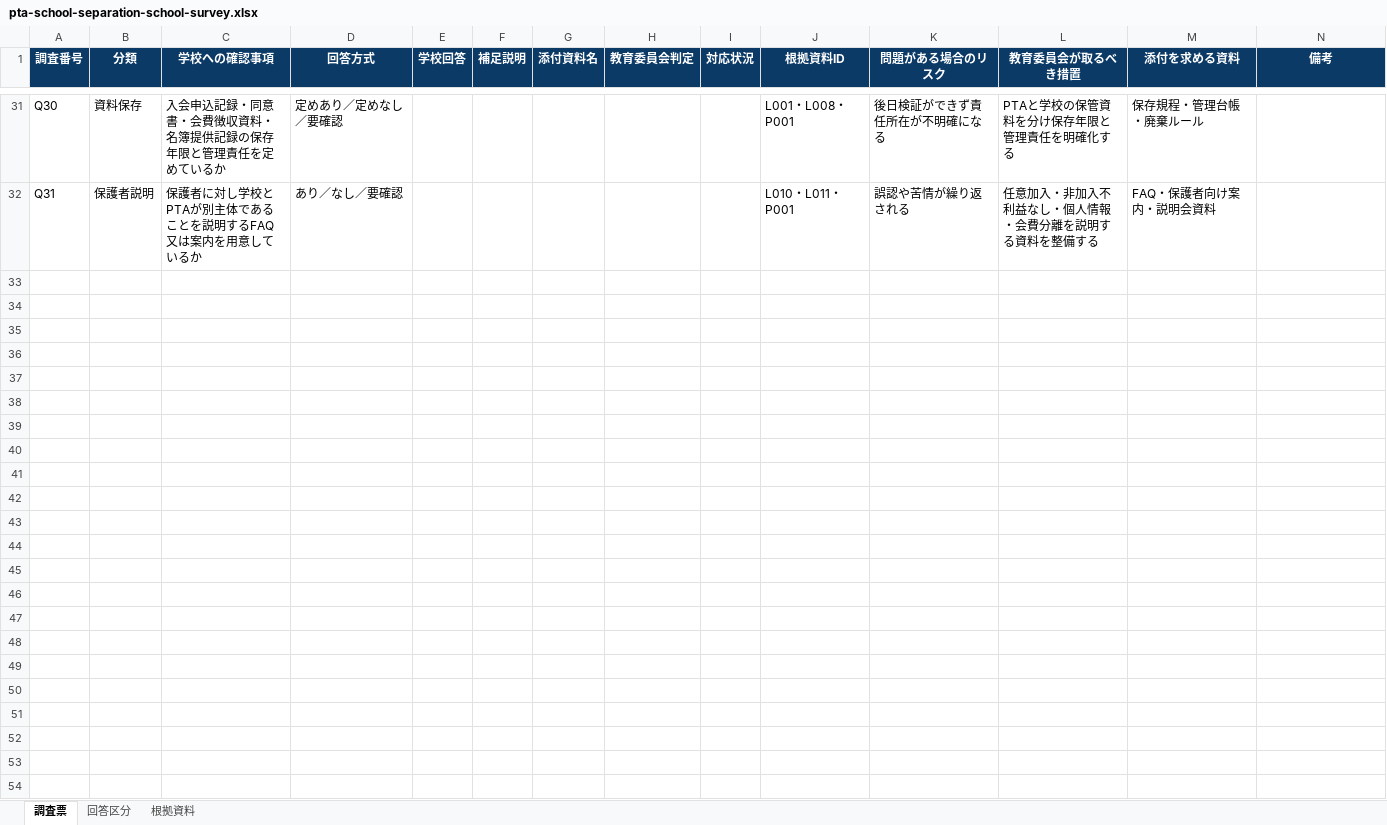
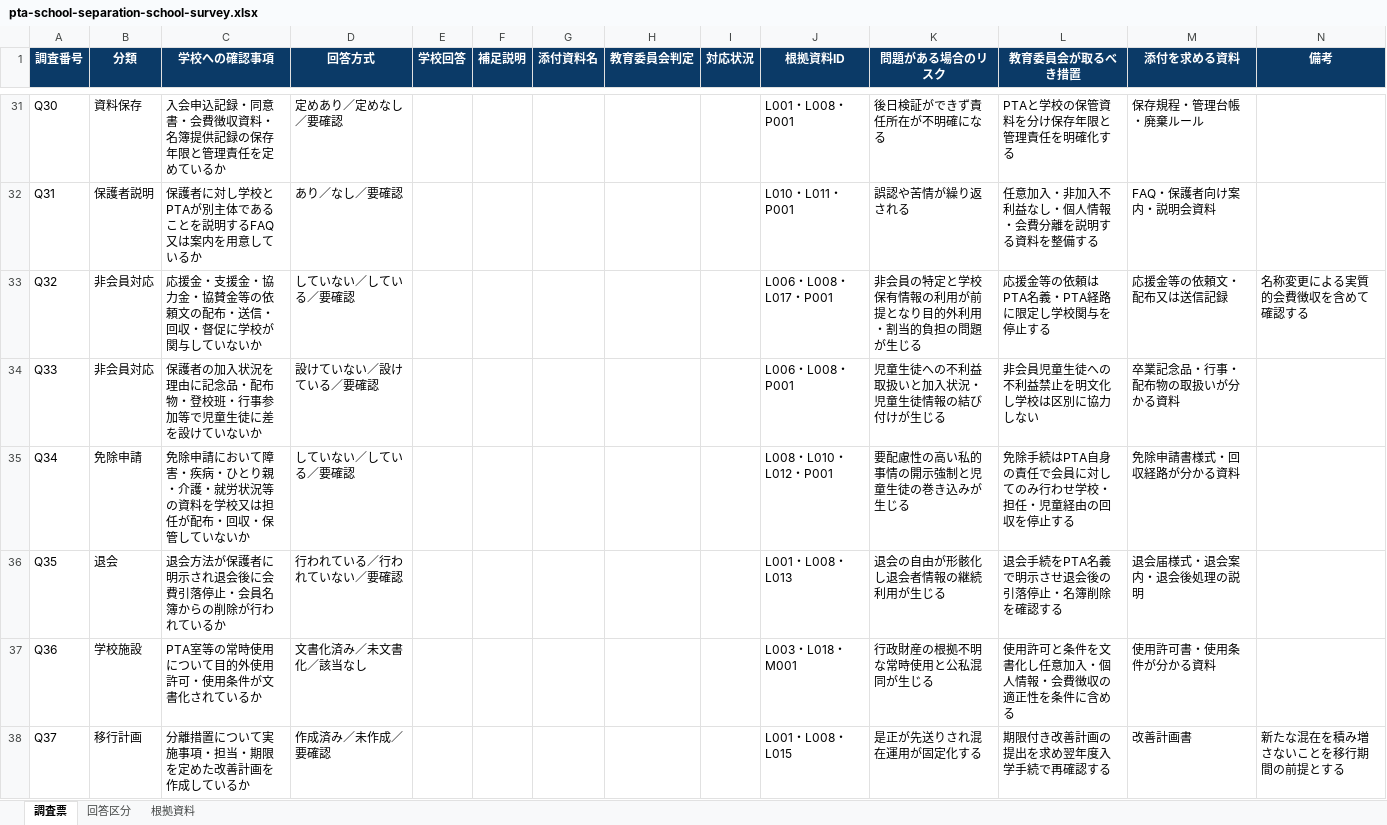
Before and after one commit to ptaorg/jp, an Excel workbook: public/xlsx/pta-school-separation-school-survey.xlsx, sheet 調査票, drawn as a sheet; only a part is shown, gaps mark what is left out; values as stored, in another font and other column widths than the file's, no borders; the diff names each change by its address in the sheet, - before the commit and + after, or states it on an @@ line.

```diff
--- a/public/xlsx/pta-school-separation-school-survey.xlsx (sheet 調査票)
+++ b/public/xlsx/pta-school-separation-school-survey.xlsx (sheet 調査票)
+row 33: Q32 | 非会員対応 | 応援金・支援金・協力金・協賛金等の依頼文の配布・送信・回収・督促に学校が関与していないか | していない／している／要確認 |  |  |  |  |  | L006・L008・L017・P001 | 非会員の特定と学校保有情報の利用が前提となり目的外利用・割当的負担の問題が生じる | 応援金等の依頼はPTA名義・PTA経路に限定し学校関与を停止する | 応援金等の依頼文・配布又は送信記録 | 名称変更による実質的会費徴収を含めて確認する
+row 34: Q33 | 非会員対応 | 保護者の加入状況を理由に記念品・配布物・登校班・行事参加等で児童生徒に差を設けていないか | 設けていない／設けている／要確認 |  |  |  |  |  | L006・L008・P001 | 児童生徒への不利益取扱いと加入状況・児童生徒情報の結び付けが生じる | 非会員児童生徒への不利益禁止を明文化し学校は区別に協力しない | 卒業記念品・行事・配布物の取扱いが分かる資料
+row 35: Q34 | 免除申請 | 免除申請において障害・疾病・ひとり親・介護・就労状況等の資料を学校又は担任が配布・回収・保管していないか | していない／している／要確認 |  |  |  |  |  | L008・L010・L012・P001 | 要配慮性の高い私的事情の開示強制と児童生徒の巻き込みが生じる | 免除手続はPTA自身の責任で会員に対してのみ行わせ学校・担任・児童経由の回収を停止する | 免除申請書様式・回収経路が分かる資料
+row 36: Q35 | 退会 | 退会方法が保護者に明示され退会後に会費引落停止・会員名簿からの削除が行われているか | 行われている／行われていない／要確認 |  |  |  |  |  | L001・L008・L013 | 退会の自由が形骸化し退会者情報の継続利用が生じる | 退会手続をPTA名義で明示させ退会後の引落停止・名簿削除を確認する | 退会届様式・退会案内・退会後処理の説明
+row 37: Q36 | 学校施設 | PTA室等の常時使用について目的外使用許可・使用条件が文書化されているか | 文書化済み／未文書化／該当なし |  |  |  |  |  | L003・L018・M001 | 行政財産の根拠不明な常時使用と公私混同が生じる | 使用許可と条件を文書化し任意加入・個人情報・会費徴収の適正性を条件に含める | 使用許可書・使用条件が分かる資料
+row 38: Q37 | 移行計画 | 分離措置について実施事項・担当・期限を定めた改善計画を作成しているか | 作成済み／未作成／要確認 |  |  |  |  |  | L001・L008・L015 | 是正が先送りされ混在運用が固定化する | 期限付き改善計画の提出を求め翌年度入学手続で再確認する | 改善計画書 | 新たな混在を積み増さないことを移行期間の前提とする
```
Also changed, not shown: sheet 根拠資料, 13 other files.
